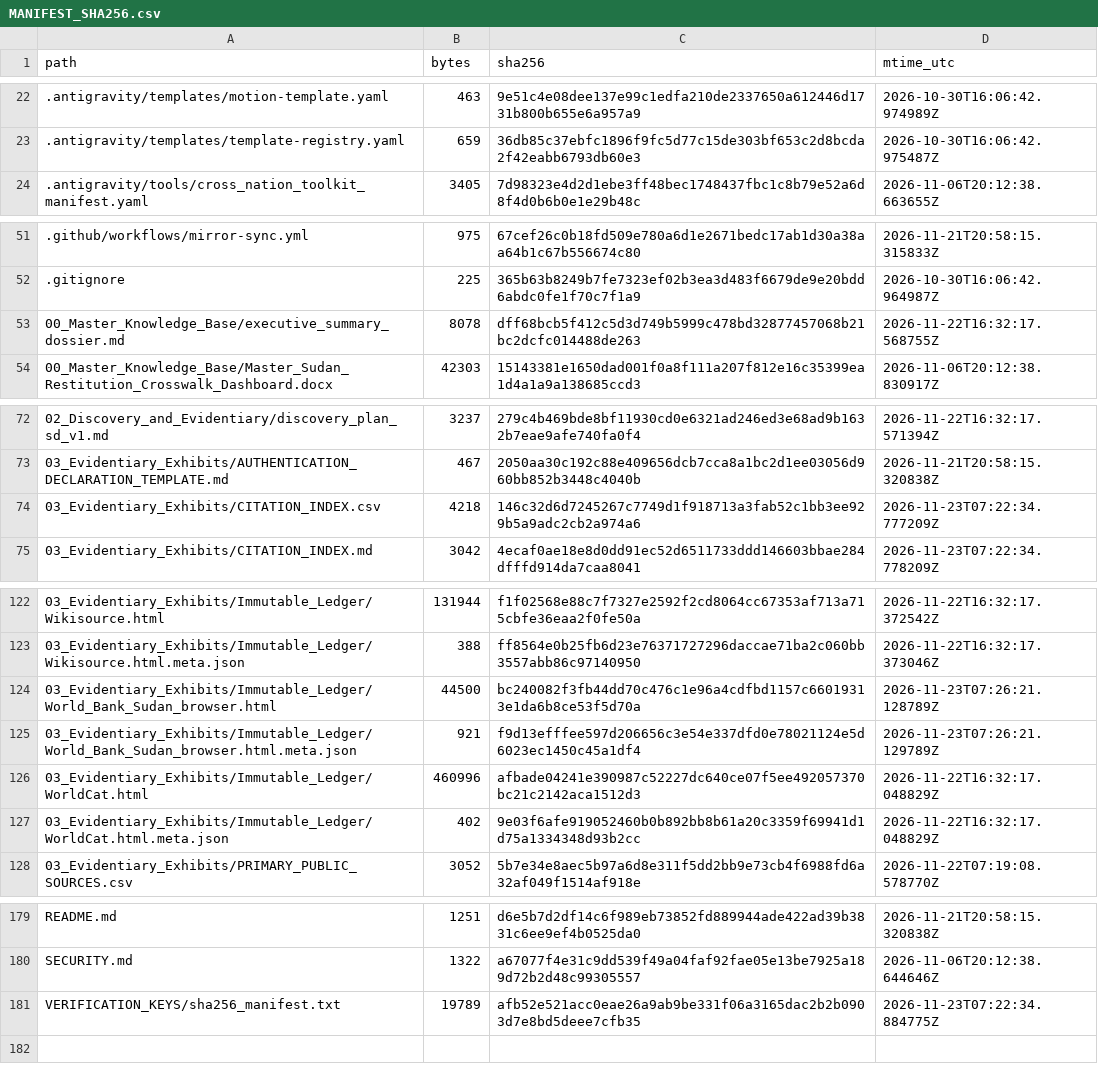
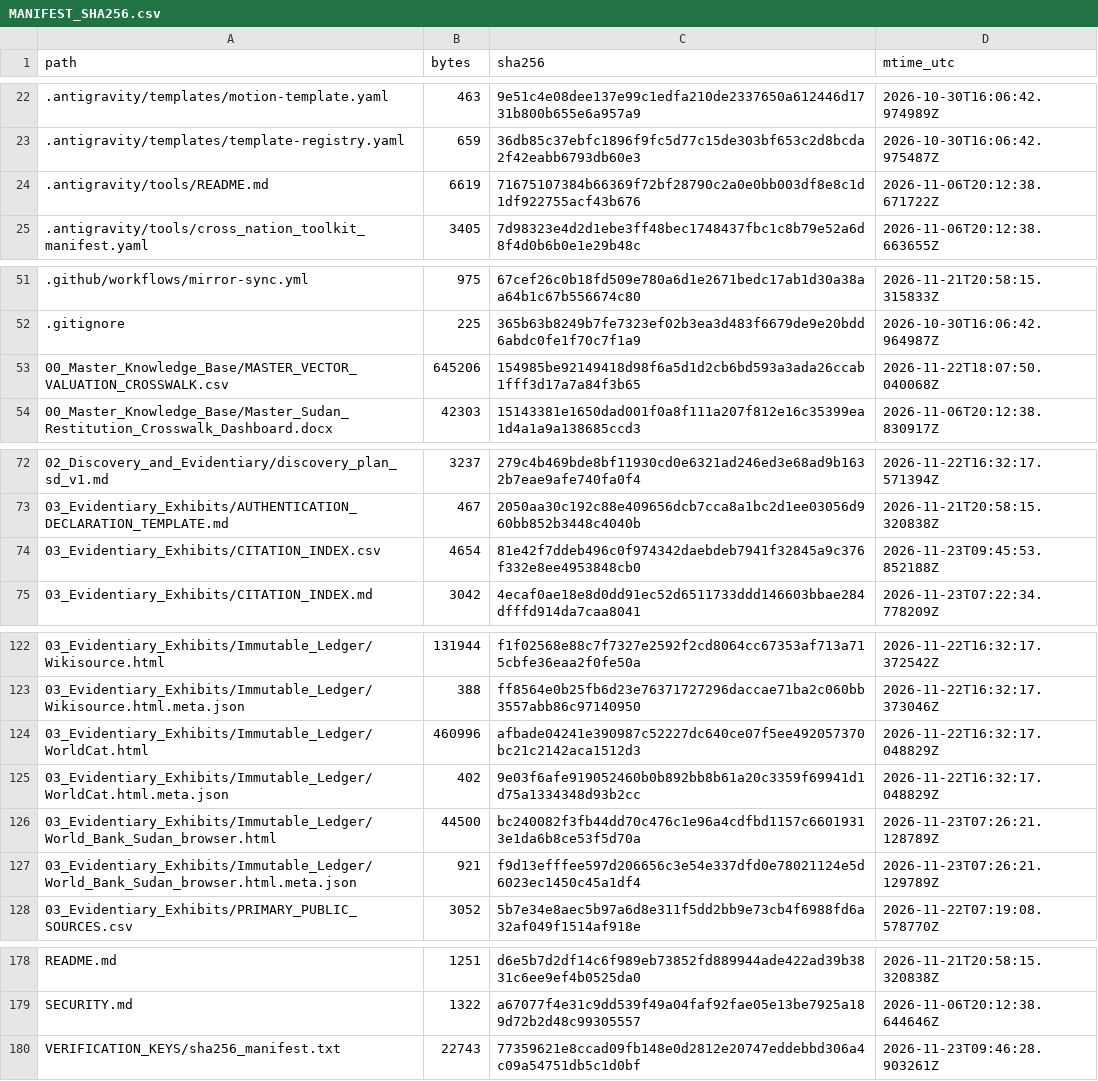
Before and after one commit to GlobalRestitutionAlliance/africa-us-sd-sudan-master-litigation, a CSV file: 99_Archives_and_Manifests/MANIFEST_SHA256.csv, drawn as a sheet; only a part is shown, gaps mark what is left out; the diff covers the shown part only.

```diff
--- a/99_Archives_and_Manifests/MANIFEST_SHA256.csv
+++ b/99_Archives_and_Manifests/MANIFEST_SHA256.csv
@@ -23,2 +23,3 @@ path,bytes,sha256,mtime_utc
 .antigravity/templates/template-registry.yaml,659,36db85c37ebfc1896f9fc5d77c15de303bf653c2d8bcda2f42eabb6793db60e3,2026-10-30T16:06:42.975487Z
+.antigravity/tools/README.md,6619,71675107384b66369f72bf28790c2a0e0bb003df8e8c1d1df922755acf43b676,2026-11-06T20:12:38.671722Z
 .antigravity/tools/cross_nation_toolkit_manifest.yaml,3405,7d98323e4d2d1ebe3ff48bec1748437fbc1c8b79e52a6d8f4d0b6b0e1e29b48c,2026-11-06T20:12:38.663655Z
@@ -52,3 +52,3 @@ path,bytes,sha256,mtime_utc
 .gitignore,225,365b63b8249b7fe7323ef02b3ea3d483f6679de9e20bdd6abdc0fe1f70c7f1a9,2026-10-30T16:06:42.964987Z
-00_Master_Knowledge_Base/executive_summary_dossier.md,8078,dff68bcb5f412c5d3d749b5999c478bd32877457068b21bc2dcfc014488de263,2026-11-22T16:32:17.568755Z
+00_Master_Knowledge_Base/MASTER_VECTOR_VALUATION_CROSSWALK.csv,645206,154985be92149418d98f6a5d1d2cb6bd593a3ada26ccab1fff3d17a7a84f3b65,2026-11-22T18:07:50.040068Z
 00_Master_Knowledge_Base/Master_Sudan_Restitution_Crosswalk_Dashboard.docx,42303,15143381e1650dad001f0a8f111a207f812e16c35399ea1d4a1a9a138685ccd3,2026-11-06T20:12:38.830917Z
@@ -73,3 +73,3 @@ path,bytes,sha256,mtime_utc
 03_Evidentiary_Exhibits/AUTHENTICATION_DECLARATION_TEMPLATE.md,467,2050aa30c192c88e409656dcb7cca8a1bc2d1ee03056d960bb852b3448c4040b,2026-11-21T20:58:15.320838Z
-03_Evidentiary_Exhibits/CITATION_INDEX.csv,4218,146c32d6d7245267c7749d1f918713a3fab52c1bb3ee929b5a9adc2cb2a974a6,2026-11-23T07:22:34.777209Z
+03_Evidentiary_Exhibits/CITATION_INDEX.csv,4654,81e42f7ddeb496c0f974342daebdeb7941f32845a9c376f332e8ee4953848cb0,2026-11-23T09:45:53.852188Z
 03_Evidentiary_Exhibits/CITATION_INDEX.md,3042,4ecaf0ae18e8d0dd91ec52d6511733ddd146603bbae284dfffd914da7caa8041,2026-11-23T07:22:34.778209Z
@@ -123,6 +123,6 @@ path,bytes,sha256,mtime_utc
 03_Evidentiary_Exhibits/Immutable_Ledger/Wikisource.html.meta.json,388,ff8564e0b25fb6d23e76371727296daccae71ba2c060bb3557abb86c97140950,2026-11-22T16:32:17.373046Z
+03_Evidentiary_Exhibits/Immutable_Ledger/WorldCat.html,460996,afbade04241e390987c52227dc640ce07f5ee492057370bc21c2142aca1512d3,2026-11-22T16:32:17.048829Z
+03_Evidentiary_Exhibits/Immutable_Ledger/WorldCat.html.meta.json,402,9e03f6afe919052460b0b892bb8b61a20c3359f69941d1d75a1334348d93b2cc,2026-11-22T16:32:17.048829Z
 03_Evidentiary_Exhibits/Immutable_Ledger/World_Bank_Sudan_browser.html,44500,bc240082f3fb44dd70c476c1e96a4cdfbd1157c66019313e1da6b8ce53f5d70a,2026-11-23T07:26:21.128789Z
 03_Evidentiary_Exhibits/Immutable_Ledger/World_Bank_Sudan_browser.html.meta.json,921,f9d13efffee597d206656c3e54e337dfd0e78021124e5d6023ec1450c45a1df4,2026-11-23T07:26:21.129789Z
-03_Evidentiary_Exhibits/Immutable_Ledger/WorldCat.html,460996,afbade04241e390987c52227dc640ce07f5ee492057370bc21c2142aca1512d3,2026-11-22T16:32:17.048829Z
-03_Evidentiary_Exhibits/Immutable_Ledger/WorldCat.html.meta.json,402,9e03f6afe919052460b0b892bb8b61a20c3359f69941d1d75a1334348d93b2cc,2026-11-22T16:32:17.048829Z
 03_Evidentiary_Exhibits/PRIMARY_PUBLIC_SOURCES.csv,3052,5b7e34e8aec5b97a6d8e311f5dd2bb9e73cb4f6988fd6a32af049f1514af918e,2026-11-22T07:19:08.578770Z
@@ -180,2 +179,2 @@ README.md,1251,d6e5b7d2df14c6f989eb73852fd889944ade422ad39b3831c6ee9ef4b0525da0,
 SECURITY.md,1322,a67077f4e31c9dd539f49a04faf92fae05e13be7925a189d72b2d48c99305557,2026-11-06T20:12:38.644646Z
-VERIFICATION_KEYS/sha256_manifest.txt,19789,afb52e521acc0eae26a9ab9be331f06a3165dac2b2b0903d7e8bd5deee7cfb35,2026-11-23T07:22:34.884775Z
+VERIFICATION_KEYS/sha256_manifest.txt,22743,77359621e8ccad09fb148e0d2812e20747eddebbd306a4c09a54751db5c1d0bf,2026-11-23T09:46:28.903261Z
```
Also changed, not shown: 1 removed row, 10 moved rows and 3 edited cells elsewhere in this file, 03_Evidentiary_Exhibits/CITATION_INDEX.csv, 99_Archives_and_Manifests/CITATION_INDEX.csv, 1 other file.
